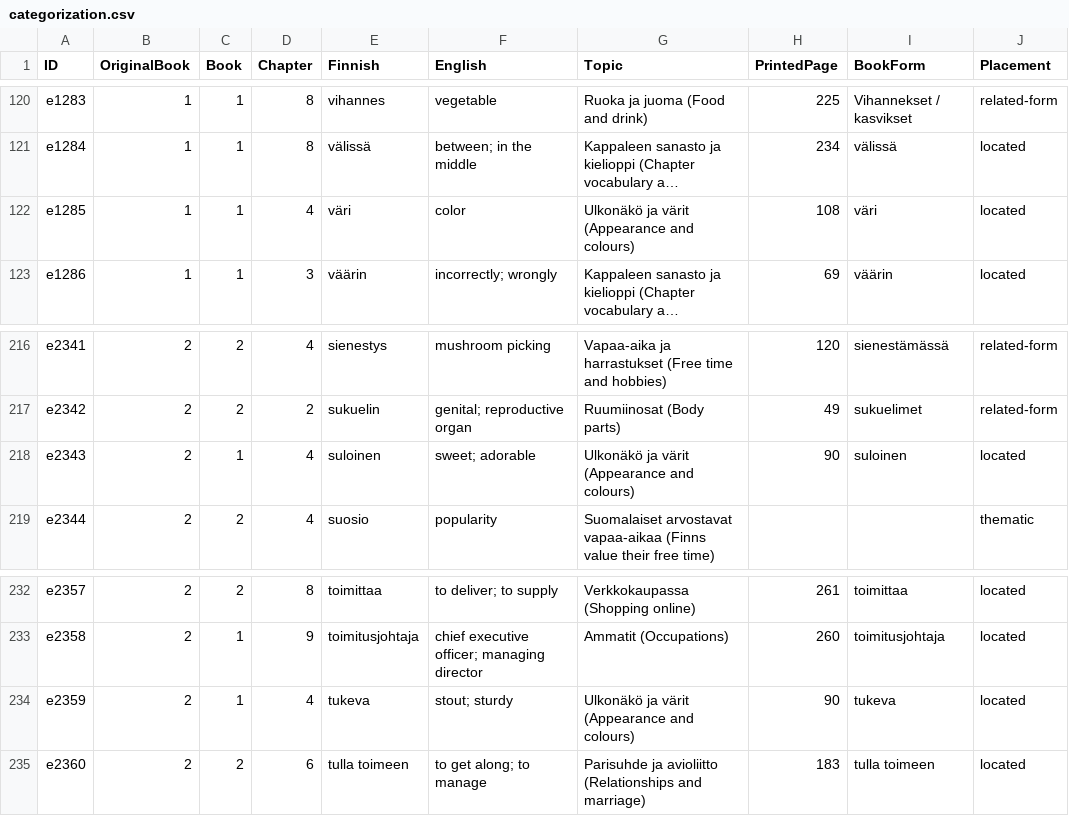
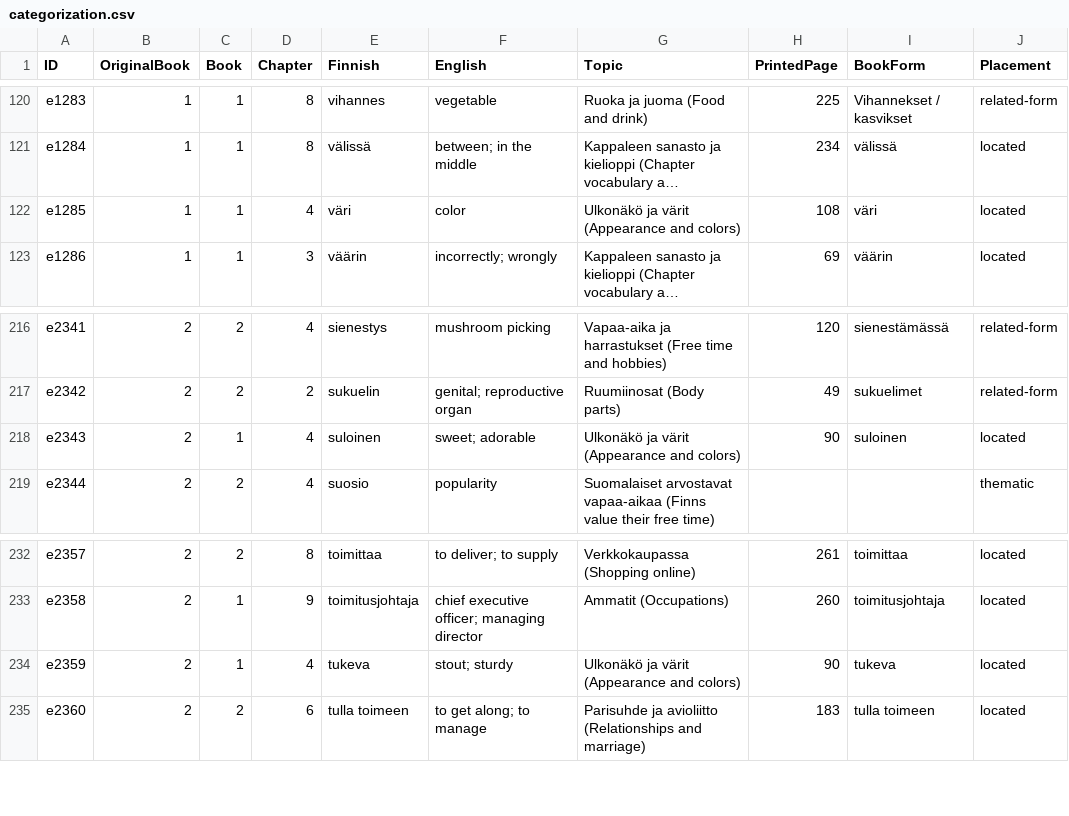
Before and after one commit to Sawyer-des/sisu, a CSV file: categorization.csv, drawn as a sheet; only a part is shown, gaps mark what is left out; long unchanged cells end in …; the diff names each change by its address in the sheet, - before the commit and + after, or states it on an @@ line.

Commit message:
Use American English, consolidate chapter duplicates, and correct kuusi placement while preserving progress

```diff
--- a/categorization.csv
+++ b/categorization.csv
-G122 (Topic): Ulkonäkö ja värit (Appearance and colours)
+G122 (Topic): Ulkonäkö ja värit (Appearance and colors)
-G218 (Topic): Ulkonäkö ja värit (Appearance and colours)
+G218 (Topic): Ulkonäkö ja värit (Appearance and colors)
-G234 (Topic): Ulkonäkö ja värit (Appearance and colours)
+G234 (Topic): Ulkonäkö ja värit (Appearance and colors)
```
Also changed, not shown: 26 other files.
